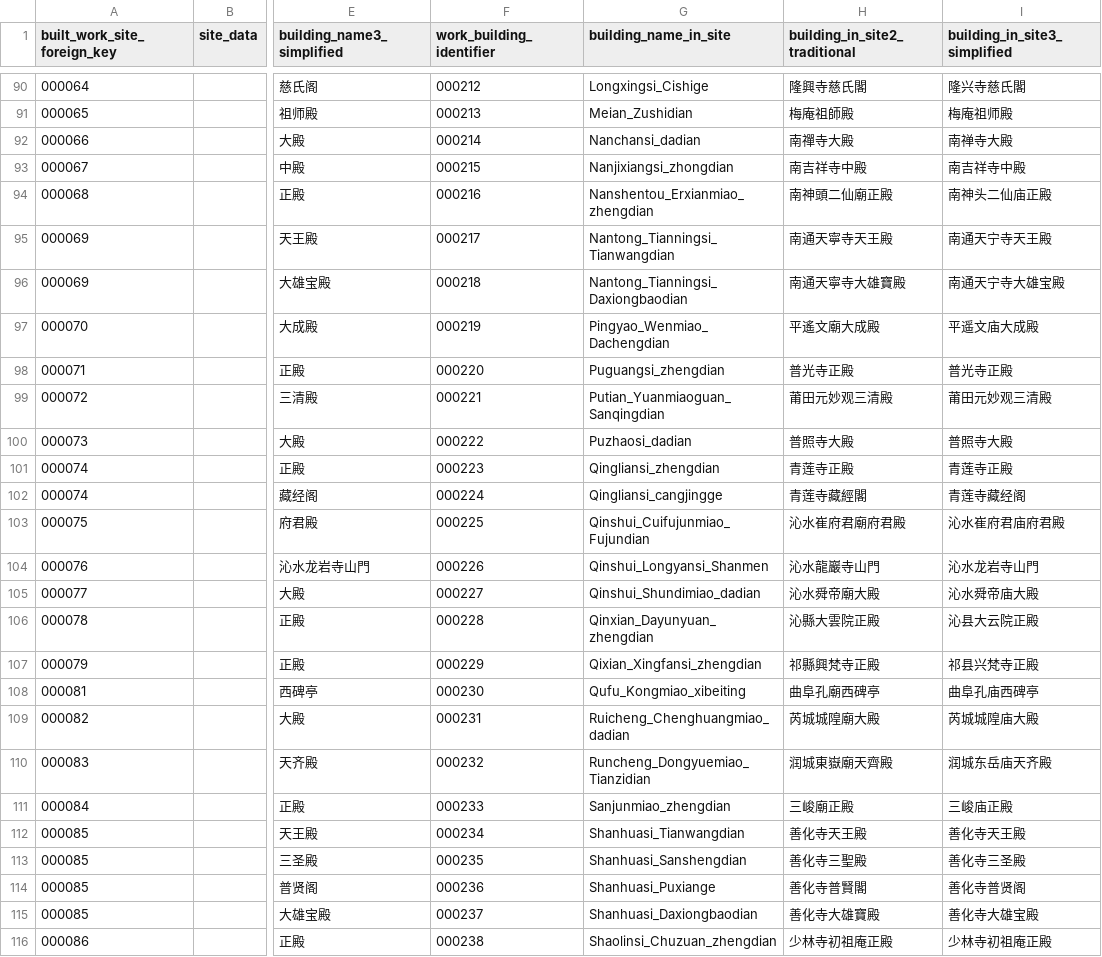
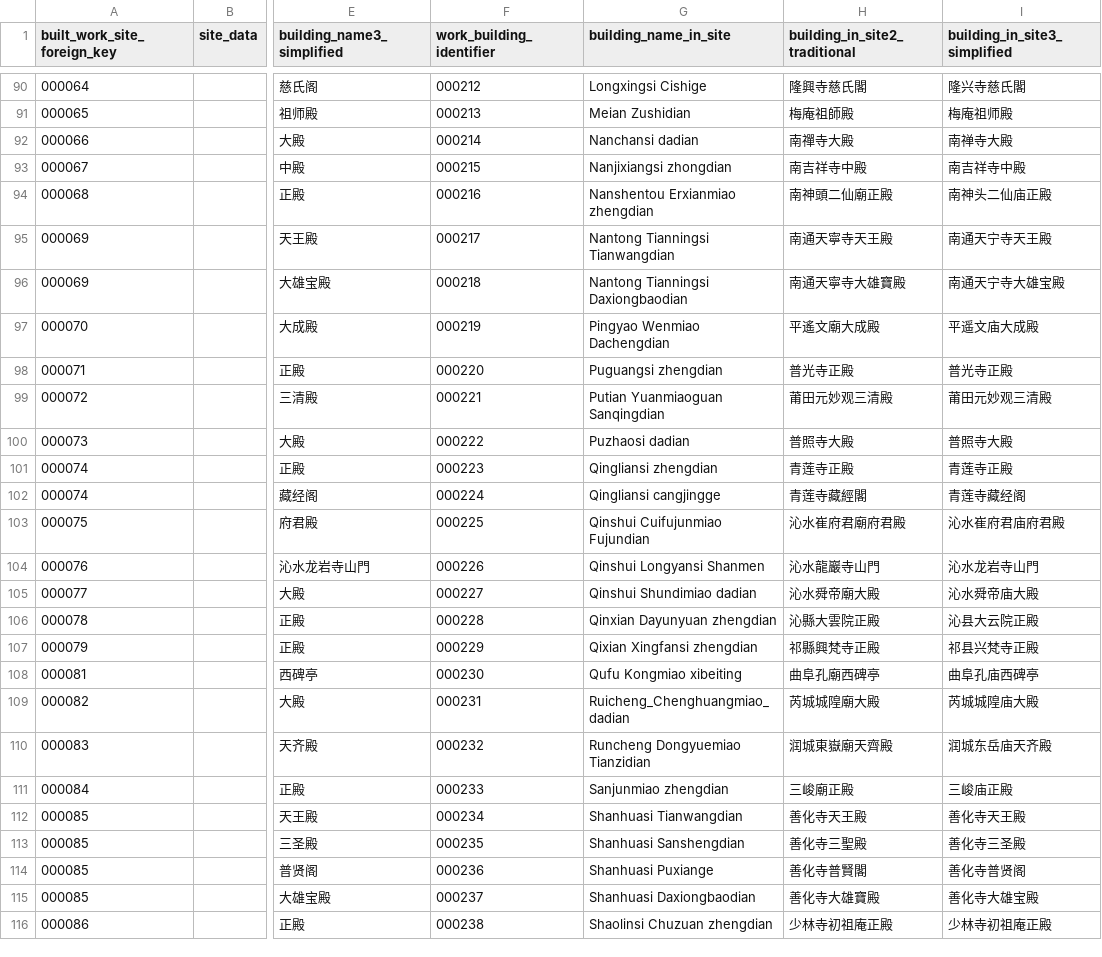
Before and after one commit to VandyVRC/tcadrt, a CSV file: building/building.csv, drawn as a sheet; only a part is shown, gaps mark what is left out; the diff covers the shown part only; the diff names each change by its address in the sheet, - before the commit and + after, or states it on an @@ line.

Commit message:
remove more underscores from building.csv column "building_name_in_site"

```diff
--- a/building/building.csv
+++ b/building/building.csv
-G90 (building_name_in_site): Longxingsi_Cishige
+G90 (building_name_in_site): Longxingsi Cishige
-G91 (building_name_in_site): Meian_Zushidian
+G91 (building_name_in_site): Meian Zushidian
-G92 (building_name_in_site): Nanchansi_dadian
+G92 (building_name_in_site): Nanchansi dadian
-G93 (building_name_in_site): Nanjixiangsi_zhongdian
+G93 (building_name_in_site): Nanjixiangsi zhongdian
-G94 (building_name_in_site): Nanshentou_Erxianmiao_zhengdian
+G94 (building_name_in_site): Nanshentou Erxianmiao zhengdian
-G95 (building_name_in_site): Nantong_Tianningsi_Tianwangdian
+G95 (building_name_in_site): Nantong Tianningsi Tianwangdian
-G96 (building_name_in_site): Nantong_Tianningsi_Daxiongbaodian
+G96 (building_name_in_site): Nantong Tianningsi Daxiongbaodian
-G97 (building_name_in_site): Pingyao_Wenmiao_Dachengdian
+G97 (building_name_in_site): Pingyao Wenmiao Dachengdian
-G98 (building_name_in_site): Puguangsi_zhengdian
+G98 (building_name_in_site): Puguangsi zhengdian
-G99 (building_name_in_site): Putian_Yuanmiaoguan_Sanqingdian
+G99 (building_name_in_site): Putian Yuanmiaoguan Sanqingdian
-G100 (building_name_in_site): Puzhaosi_dadian
+G100 (building_name_in_site): Puzhaosi dadian
-G101 (building_name_in_site): Qingliansi_zhengdian
+G101 (building_name_in_site): Qingliansi zhengdian
-G102 (building_name_in_site): Qingliansi_cangjingge
+G102 (building_name_in_site): Qingliansi cangjingge
-G103 (building_name_in_site): Qinshui_Cuifujunmiao_Fujundian
+G103 (building_name_in_site): Qinshui Cuifujunmiao Fujundian
-G104 (building_name_in_site): Qinshui_Longyansi_Shanmen
+G104 (building_name_in_site): Qinshui Longyansi Shanmen
-G105 (building_name_in_site): Qinshui_Shundimiao_dadian
+G105 (building_name_in_site): Qinshui Shundimiao dadian
-G106 (building_name_in_site): Qinxian_Dayunyuan_zhengdian
+G106 (building_name_in_site): Qinxian Dayunyuan zhengdian
-G107 (building_name_in_site): Qixian_Xingfansi_zhengdian
+G107 (building_name_in_site): Qixian Xingfansi zhengdian
-G108 (building_name_in_site): Qufu_Kongmiao_xibeiting
+G108 (building_name_in_site): Qufu Kongmiao xibeiting
-G110 (building_name_in_site): Runcheng_Dongyuemiao_Tianzidian
+G110 (building_name_in_site): Runcheng Dongyuemiao Tianzidian
-G111 (building_name_in_site): Sanjunmiao_zhengdian
+G111 (building_name_in_site): Sanjunmiao zhengdian
-G112 (building_name_in_site): Shanhuasi_Tianwangdian
+G112 (building_name_in_site): Shanhuasi Tianwangdian
-G113 (building_name_in_site): Shanhuasi_Sanshengdian
+G113 (building_name_in_site): Shanhuasi Sanshengdian
-G114 (building_name_in_site): Shanhuasi_Puxiange
+G114 (building_name_in_site): Shanhuasi Puxiange
-G115 (building_name_in_site): Shanhuasi_Daxiongbaodian
+G115 (building_name_in_site): Shanhuasi Daxiongbaodian
-G116 (building_name_in_site): Shaolinsi_Chuzuan_zhengdian
+G116 (building_name_in_site): Shaolinsi Chuzuan zhengdian
```
Also changed, not shown: 96 edited cells elsewhere in this file, 1 other file.
